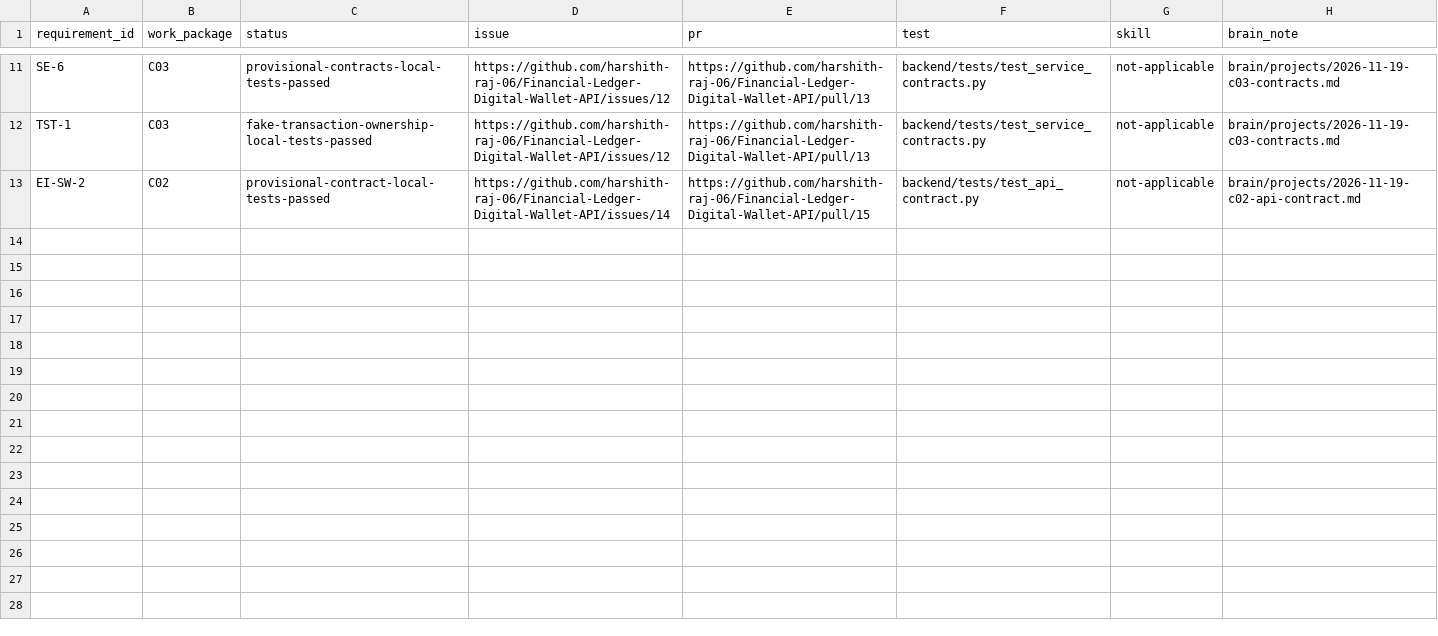
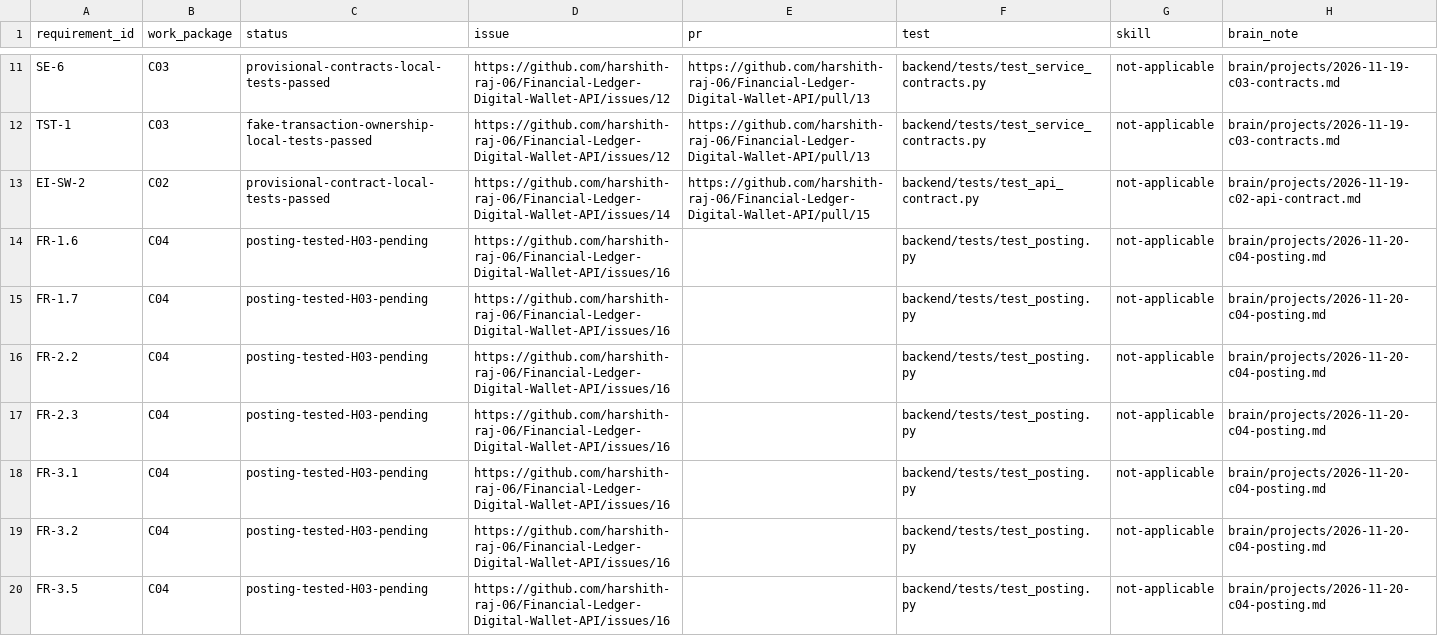
Before and after one commit to KiritoReborn/Financial-Ledger-Digital-Wallet-API, a CSV file: docs/traceability.csv, drawn as a sheet; only a part is shown, gaps mark what is left out; the diff covers the shown part only.

Commit message:
feat(posting): enforce conditional debits on the migrated ledger (C04)

```diff
--- a/docs/traceability.csv
+++ b/docs/traceability.csv
@@ -13 +13,8 @@ TST-1,C03,fake-transaction-ownership-local-tests-passed,https://github.com/harsh
 EI-SW-2,C02,provisional-contract-local-tests-passed,https://github.com/harshith-raj-06/Financial-Ledger-Digital-Wallet-API/issues/14,https://github.com/harshith-raj-06/Financial-Ledger-Digital-Wallet-API/pull/15,backend/tests/test_api_contract.py,not-applicable,brain/projects/2026-11-19-c02-api-contract.md
+FR-1.6,C04,posting-tested-H03-pending,https://github.com/harshith-raj-06/Financial-Ledger-Digital-Wallet-API/issues/16,,backend/tests/test_posting.py,not-applicable,brain/projects/2026-11-20-c04-posting.md
+FR-1.7,C04,posting-tested-H03-pending,https://github.com/harshith-raj-06/Financial-Ledger-Digital-Wallet-API/issues/16,,backend/tests/test_posting.py,not-applicable,brain/projects/2026-11-20-c04-posting.md
+FR-2.2,C04,posting-tested-H03-pending,https://github.com/harshith-raj-06/Financial-Ledger-Digital-Wallet-API/issues/16,,backend/tests/test_posting.py,not-applicable,brain/projects/2026-11-20-c04-posting.md
+FR-2.3,C04,posting-tested-H03-pending,https://github.com/harshith-raj-06/Financial-Ledger-Digital-Wallet-API/issues/16,,backend/tests/test_posting.py,not-applicable,brain/projects/2026-11-20-c04-posting.md
+FR-3.1,C04,posting-tested-H03-pending,https://github.com/harshith-raj-06/Financial-Ledger-Digital-Wallet-API/issues/16,,backend/tests/test_posting.py,not-applicable,brain/projects/2026-11-20-c04-posting.md
+FR-3.2,C04,posting-tested-H03-pending,https://github.com/harshith-raj-06/Financial-Ledger-Digital-Wallet-API/issues/16,,backend/tests/test_posting.py,not-applicable,brain/projects/2026-11-20-c04-posting.md
+FR-3.5,C04,posting-tested-H03-pending,https://github.com/harshith-raj-06/Financial-Ledger-Digital-Wallet-API/issues/16,,backend/tests/test_posting.py,not-applicable,brain/projects/2026-11-20-c04-posting.md
```
Also changed, not shown: 6 added rows elsewhere in this file, 11 other files.
